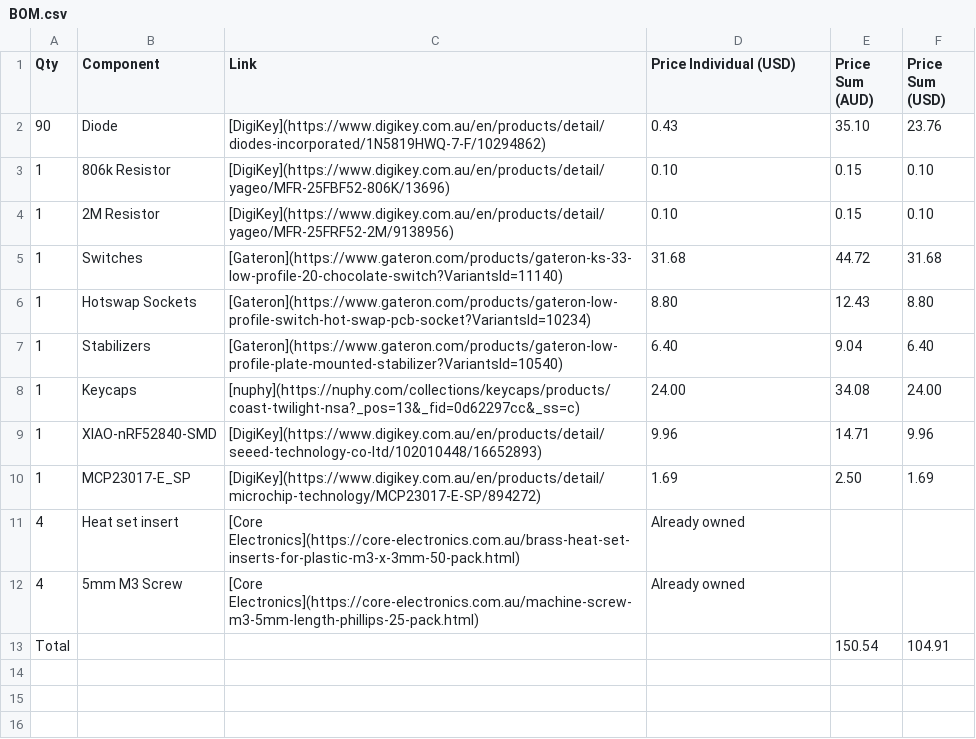
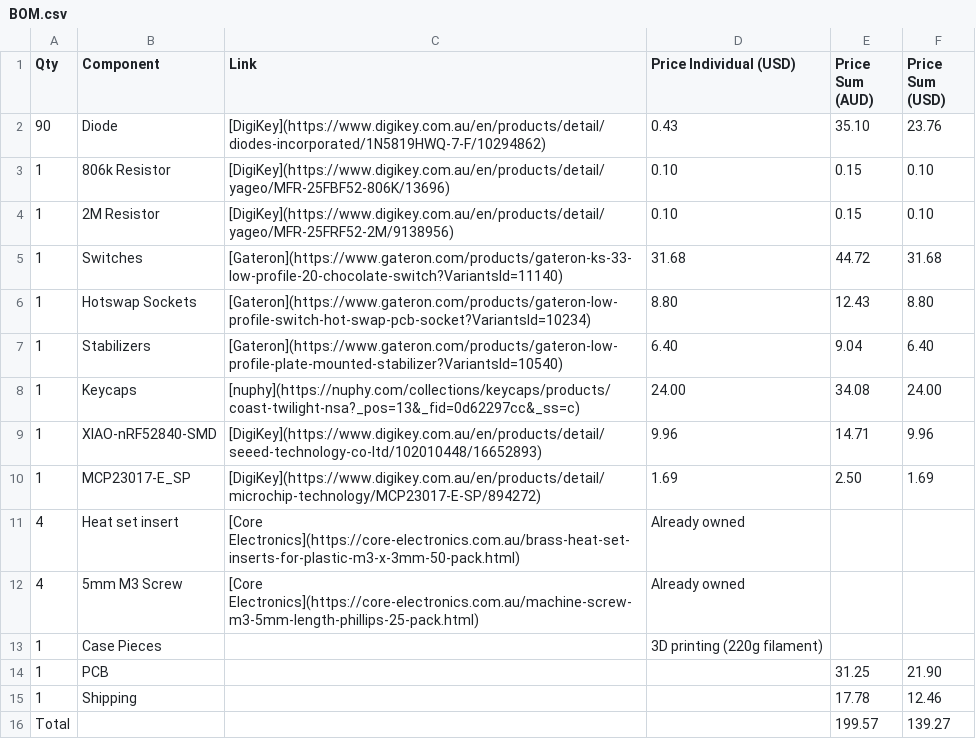
Before and after one commit to ZeusyBoy98/ZBoard-V1, a CSV file: BOM.csv, drawn as a sheet; removed rows and columns are numbered as before the commit, all else as after; the diff names each change by its address in the sheet, - before the commit and + after, or states it on an @@ line.

Commit message:
Update BOM

```diff
--- a/BOM.csv
+++ b/BOM.csv
-row 13: Total |  |  |  | 150.54 | 104.91
+row 13: 1 | Case Pieces |  | 3D printing (220g filament)
+row 14: 1 | PCB |  |  | 31.25 | 21.90
+row 15: 1 | Shipping |  |  | 17.78 | 12.46
+row 16: Total |  |  |  | 199.57 | 139.27
```
